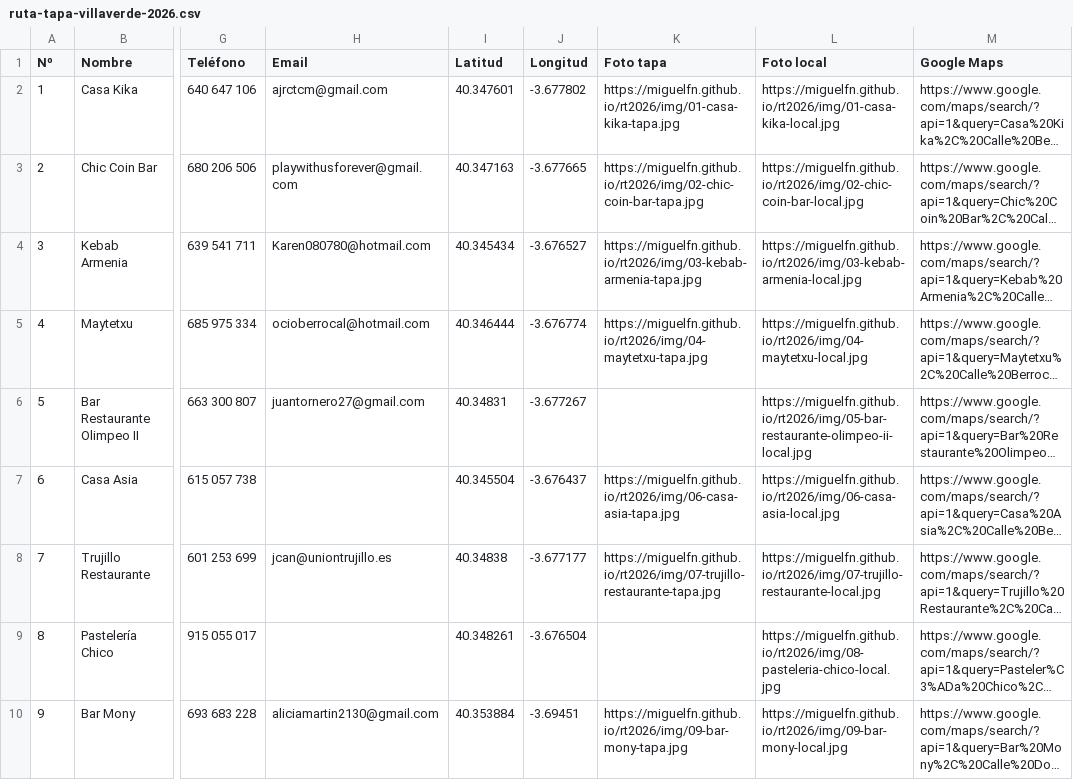
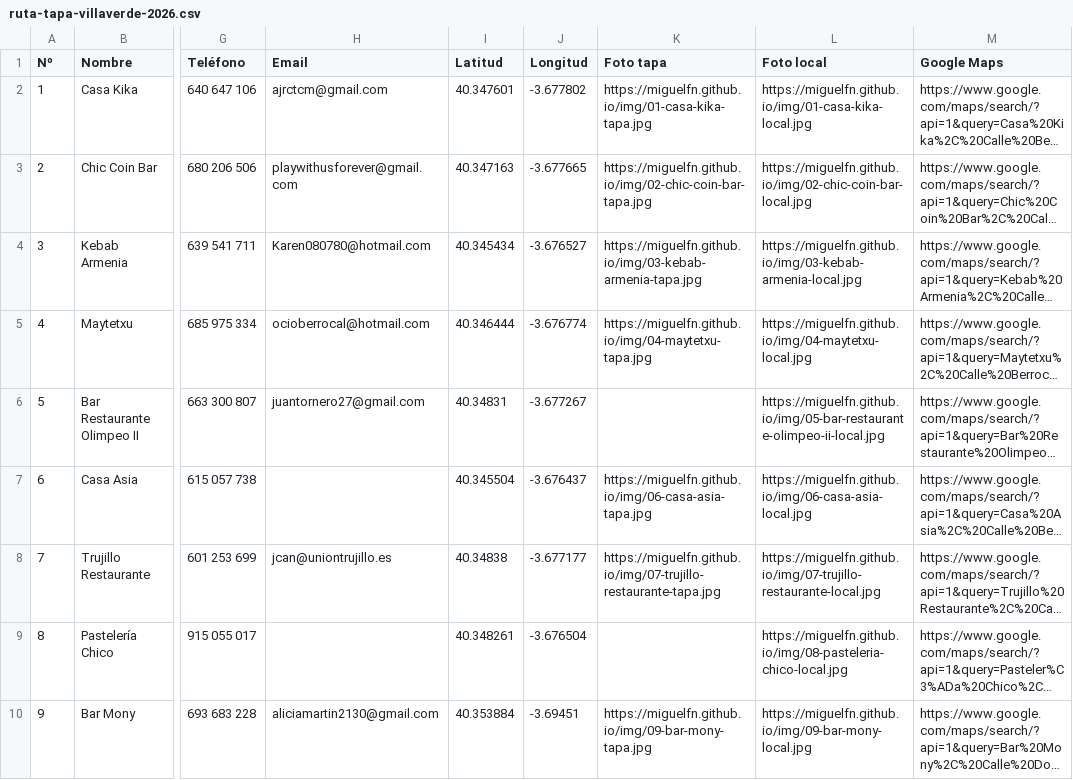
Before and after one commit to miguelfn/miguelfn.github.io, a CSV file: img/ruta-tapa-villaverde-2026.csv, drawn as a sheet; only a part is shown, gaps mark what is left out; long unchanged cells end in …; the diff covers the shown part only; the diff names each change by its address in the sheet, - before the commit and + after, or states it on an @@ line.

```diff
--- a/img/ruta-tapa-villaverde-2026.csv
+++ b/img/ruta-tapa-villaverde-2026.csv
-K2 (Foto tapa): https://miguelfn.github.io/rt2026/img/01-casa-kika-tapa.jpg
+K2 (Foto tapa): https://miguelfn.github.io/img/01-casa-kika-tapa.jpg
-L2 (Foto local): https://miguelfn.github.io/rt2026/img/01-casa-kika-local.jpg
+L2 (Foto local): https://miguelfn.github.io/img/01-casa-kika-local.jpg
-K3 (Foto tapa): https://miguelfn.github.io/rt2026/img/02-chic-coin-bar-tapa.jpg
+K3 (Foto tapa): https://miguelfn.github.io/img/02-chic-coin-bar-tapa.jpg
-L3 (Foto local): https://miguelfn.github.io/rt2026/img/02-chic-coin-bar-local.jpg
+L3 (Foto local): https://miguelfn.github.io/img/02-chic-coin-bar-local.jpg
-K4 (Foto tapa): https://miguelfn.github.io/rt2026/img/03-kebab-armenia-tapa.jpg
+K4 (Foto tapa): https://miguelfn.github.io/img/03-kebab-armenia-tapa.jpg
-L4 (Foto local): https://miguelfn.github.io/rt2026/img/03-kebab-armenia-local.jpg
+L4 (Foto local): https://miguelfn.github.io/img/03-kebab-armenia-local.jpg
-K5 (Foto tapa): https://miguelfn.github.io/rt2026/img/04-maytetxu-tapa.jpg
+K5 (Foto tapa): https://miguelfn.github.io/img/04-maytetxu-tapa.jpg
-L5 (Foto local): https://miguelfn.github.io/rt2026/img/04-maytetxu-local.jpg
+L5 (Foto local): https://miguelfn.github.io/img/04-maytetxu-local.jpg
-L6 (Foto local): https://miguelfn.github.io/rt2026/img/05-bar-restaurante-olimpeo-ii-local.jpg
+L6 (Foto local): https://miguelfn.github.io/img/05-bar-restaurante-olimpeo-ii-local.jpg
-K7 (Foto tapa): https://miguelfn.github.io/rt2026/img/06-casa-asia-tapa.jpg
+K7 (Foto tapa): https://miguelfn.github.io/img/06-casa-asia-tapa.jpg
-L7 (Foto local): https://miguelfn.github.io/rt2026/img/06-casa-asia-local.jpg
+L7 (Foto local): https://miguelfn.github.io/img/06-casa-asia-local.jpg
-K8 (Foto tapa): https://miguelfn.github.io/rt2026/img/07-trujillo-restaurante-tapa.jpg
+K8 (Foto tapa): https://miguelfn.github.io/img/07-trujillo-restaurante-tapa.jpg
-L8 (Foto local): https://miguelfn.github.io/rt2026/img/07-trujillo-restaurante-local.jpg
+L8 (Foto local): https://miguelfn.github.io/img/07-trujillo-restaurante-local.jpg
-L9 (Foto local): https://miguelfn.github.io/rt2026/img/08-pasteleria-chico-local.jpg
+L9 (Foto local): https://miguelfn.github.io/img/08-pasteleria-chico-local.jpg
-K10 (Foto tapa): https://miguelfn.github.io/rt2026/img/09-bar-mony-tapa.jpg
+K10 (Foto tapa): https://miguelfn.github.io/img/09-bar-mony-tapa.jpg
-L10 (Foto local): https://miguelfn.github.io/rt2026/img/09-bar-mony-local.jpg
+L10 (Foto local): https://miguelfn.github.io/img/09-bar-mony-local.jpg
```
Also changed, not shown: 124 edited cells elsewhere in this file, 10 other files.
